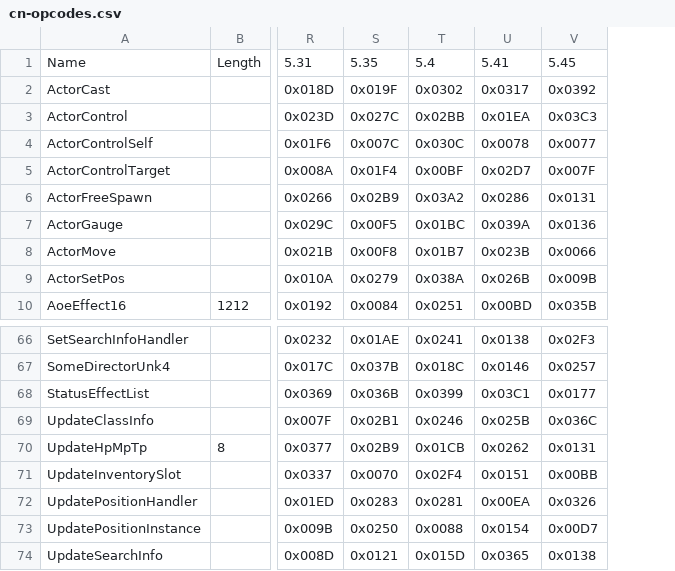
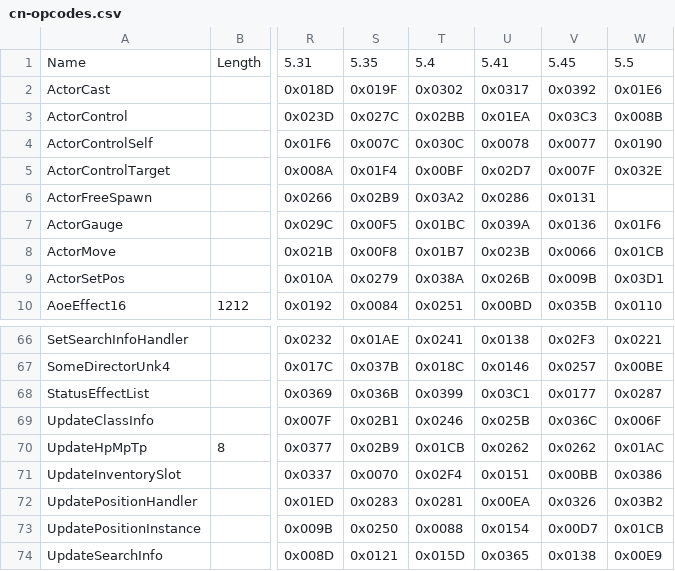
Before and after one commit to zhyupe/ffxiv-opcode-worker, a CSV file: cn-opcodes.csv, drawn as a sheet; only a part is shown, gaps mark what is left out; the diff names each change by its address in the sheet, - before the commit and + after, or states it on an @@ line.

```diff
--- a/cn-opcodes.csv
+++ b/cn-opcodes.csv
+column W, rows 1-10: 5.5 | 0x01E6 | 0x008B | 0x0190 | 0x032E |  | 0x01F6 | 0x01CB | 0x03D1 | 0x0110; rows 66-74: 0x0221 | 0x00BE | 0x0287 | 0x006F | 0x01AC | 0x0386 | 0x03B2 | 0x01CB | 0x00E9
-V70: 0x0131
+V70: 0x0262
```
Also changed, not shown: 1 other file.
